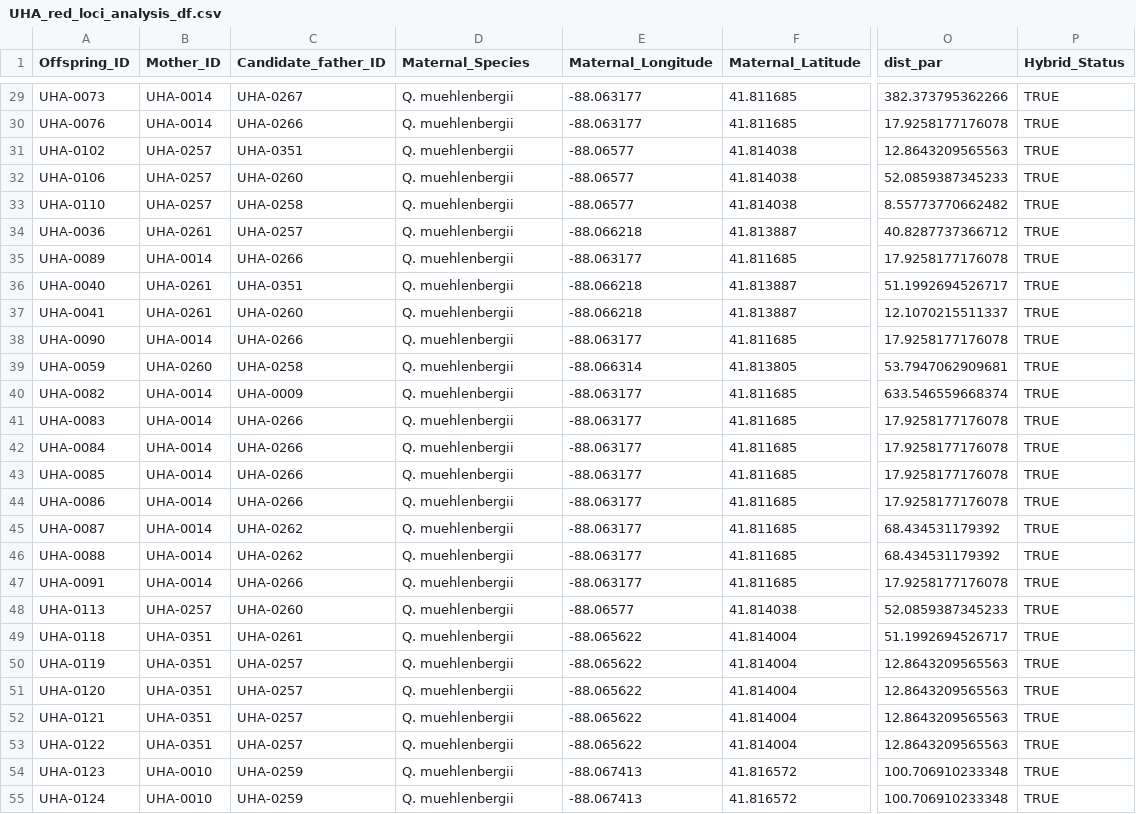
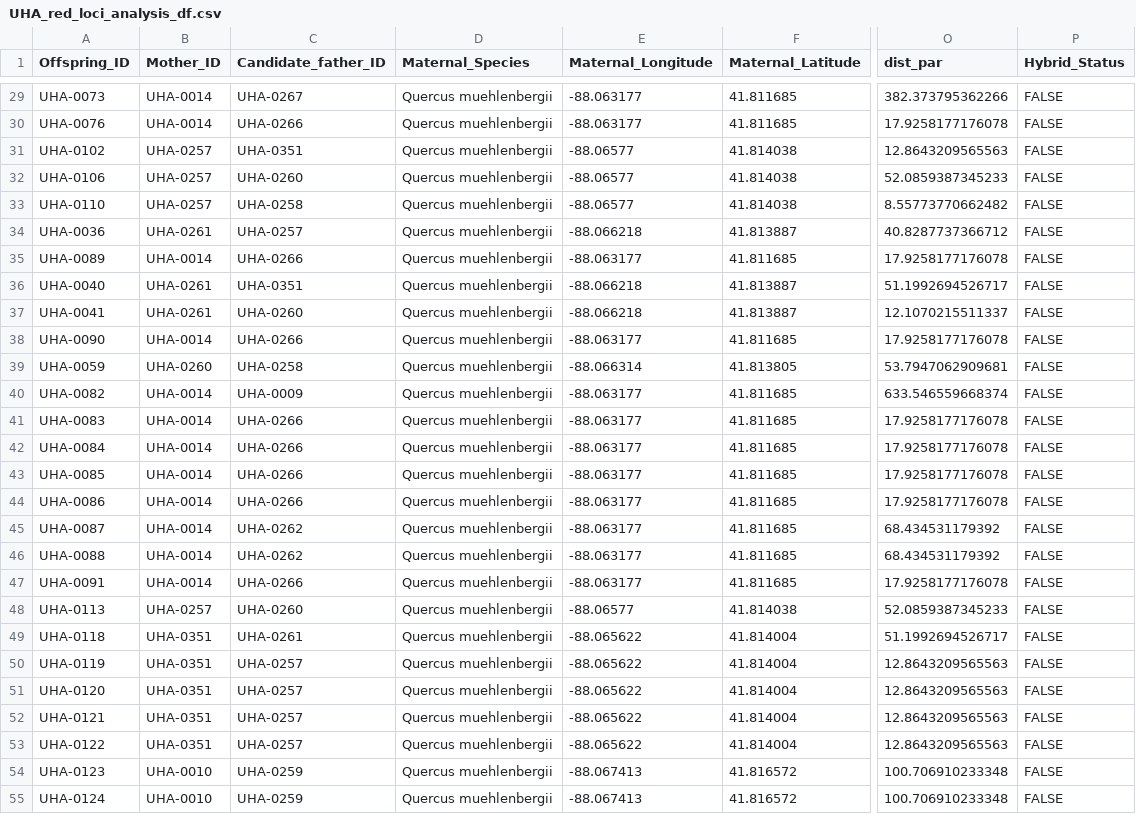
Before and after one commit to HobanLab/USBG_Hybrid_Acorns, a CSV file: Data_Files/CSV_Files/UHA_red_loci_analysis_df.csv, drawn as a sheet; only a part is shown, gaps mark what is left out; the diff covers the shown part only; the diff names each change by its address in the sheet, - before the commit and + after, or states it on an @@ line.

```diff
--- a/Data_Files/CSV_Files/UHA_red_loci_analysis_df.csv
+++ b/Data_Files/CSV_Files/UHA_red_loci_analysis_df.csv
-D29:D55 (Maternal_Species): Q. muehlenbergii
+D29:D55 (Maternal_Species): Quercus muehlenbergii
-P29:P55 (Hybrid_Status): TRUE
+P29:P55 (Hybrid_Status): FALSE
```
Also changed, not shown: 126 edited cells elsewhere in this file, Data_Files/CSV_Files/ARCHIVED_USBG_Hybrid_Acorn_Tissue_Database.csv, Data_Files/CSV_Files/UHA_HCF_all_loci_analysis_df.csv, 21 other files.
